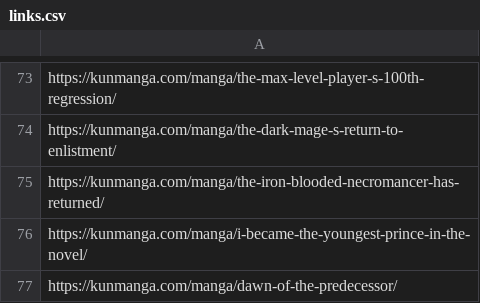
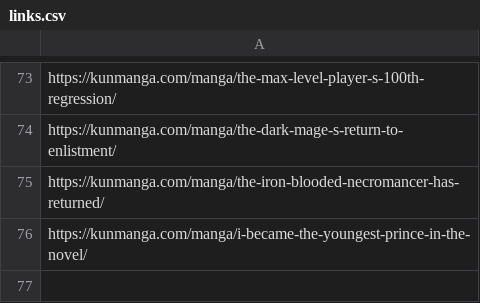
Before and after one commit to ChinnaBabuVanarasi/Linkifinity, a CSV file: csvfiles/links.csv, drawn as a sheet; only a part is shown, gaps mark what is left out.

Commit message:
removed a link from csvfile

```diff
--- a/csvfiles/links.csv
+++ b/csvfiles/links.csv
@@ -76,2 +76 @@ https://kunmanga.com/manga/the-iron-blooded-necromancer-has-returned/
 https://kunmanga.com/manga/i-became-the-youngest-prince-in-the-novel/
-https://kunmanga.com/manga/dawn-of-the-predecessor/
```
